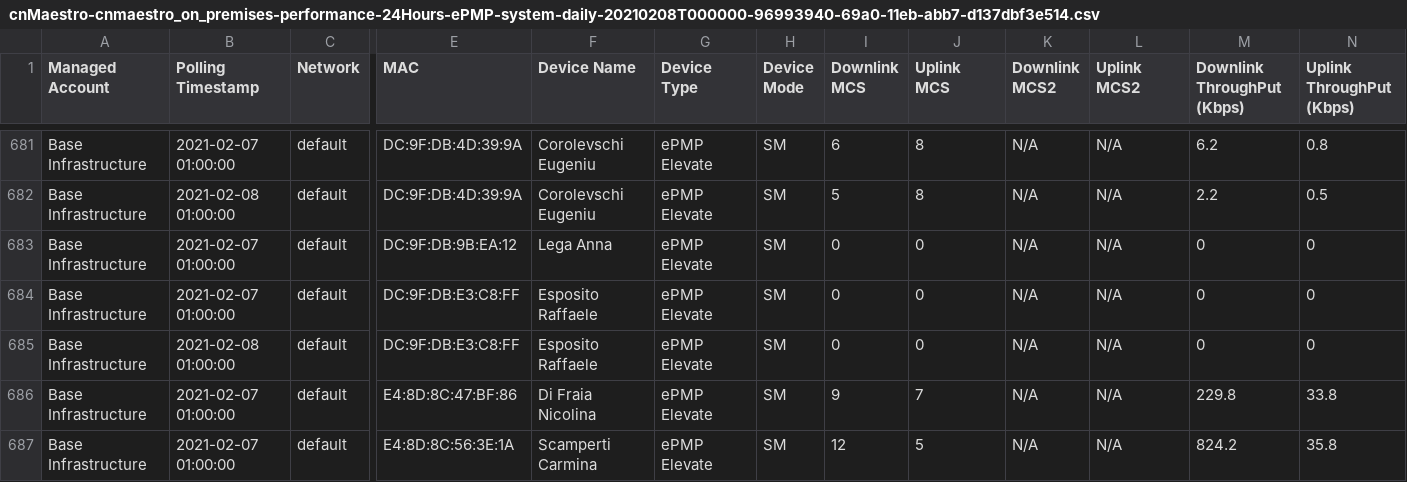
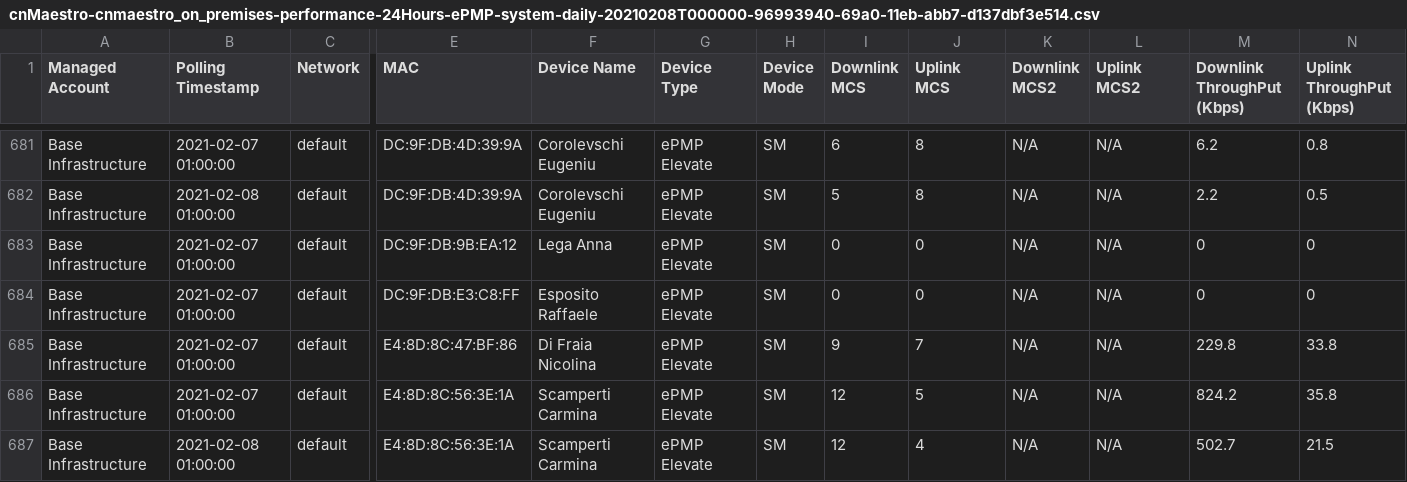
Before and after one commit to Gameng-Engineering-srlu/Cambium-Anomaly-Classificator, a CSV file: dataset cambium/cnMaestro-cnmaestro_on_premises-performance-24Hours-ePMP-system-daily-20210208T000000-96993940-69a0-11eb-abb7-d137dbf3e514.csv, drawn as a sheet; only a part is shown, gaps mark what is left out; the shorter side is filled out with more unchanged rows; rows hold the shown columns only; the diff names each change by its address in the sheet, - before the commit and + after, or states it on an @@ line.

Commit message:
eliminato record doppio

```diff
--- a/dataset cambium/cnMaestro-cnmaestro_on_premises-performance-24Hours-ePMP-system-daily-20210208T000000-96993940-69a0-11eb-abb7-d137dbf3e514.csv
+++ b/dataset cambium/cnMaestro-cnmaestro_on_premises-performance-24Hours-ePMP-system-daily-20210208T000000-96993940-69a0-11eb-abb7-d137dbf3e514.csv
-row 685: Base Infrastructure | 2021-02-08 01:00:00 | default | DC:9F:DB:E3:C8:FF | Esposito Raffaele | ePMP Elevate | SM | 0 | 0 | N/A | N/A | 0 | 0
```
